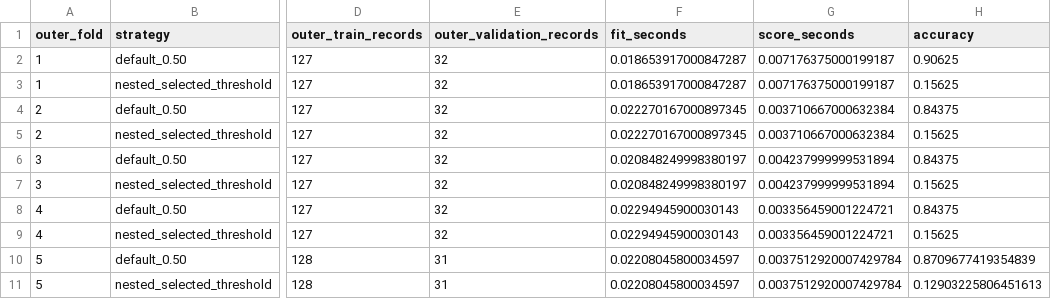
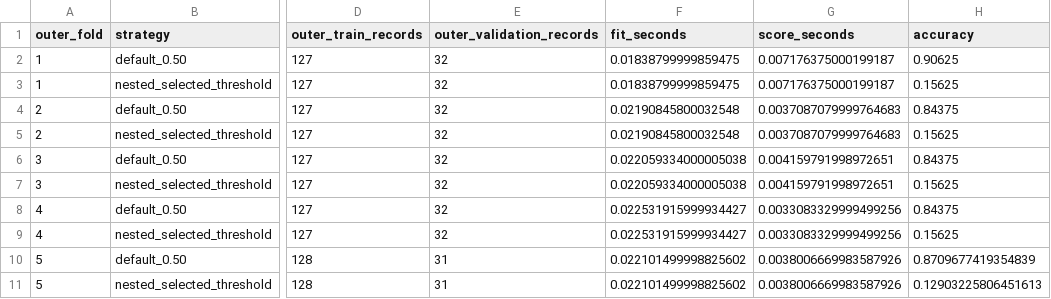
Before and after one commit to kbroussard34749/explainable-ai-email-triage, a CSV file: results/metrics/week6_outer_fold_metrics.csv, drawn as a sheet; only a part is shown, gaps mark what is left out; the diff names each change by its address in the sheet, - before the commit and + after, or states it on an @@ line.

Commit message:
feat: complete Week 6 model decision checkpoint

```diff
--- a/results/metrics/week6_outer_fold_metrics.csv
+++ b/results/metrics/week6_outer_fold_metrics.csv
-F2:F3 (fit_seconds): 0.018653917000847287
+F2:F3 (fit_seconds): 0.01838799999859475
-F4:F5 (fit_seconds): 0.022270167000897345
+F4:F5 (fit_seconds): 0.02190845800032548
-G4:G5 (score_seconds): 0.003710667000632384
+G4:G5 (score_seconds): 0.0037087079999764683
-F6:F7 (fit_seconds): 0.020848249998380197
+F6:F7 (fit_seconds): 0.022059334000005038
-G6:G7 (score_seconds): 0.004237999999531894
+G6:G7 (score_seconds): 0.004159791998972651
-F8:F9 (fit_seconds): 0.02294945900030143
+F8:F9 (fit_seconds): 0.022531915999934427
-G8:G9 (score_seconds): 0.003356459001224721
+G8:G9 (score_seconds): 0.0033083329999499256
-F10:F11 (fit_seconds): 0.02208045800034597
+F10:F11 (fit_seconds): 0.022101499998825602
-G10:G11 (score_seconds): 0.0037512920007429784
+G10:G11 (score_seconds): 0.0038006669983587926
```
Also changed, not shown: 3 other files.
